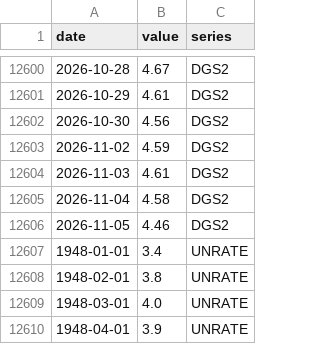
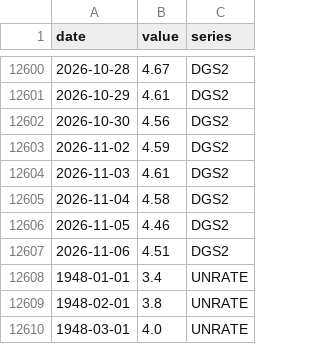
Before and after one commit to SebastianChaves210/newsom-2028-valuation, a CSV file: data/processed/fred.csv, drawn as a sheet; only a part is shown, gaps mark what is left out; the shorter side is filled out with more unchanged rows; the diff names each change by its address in the sheet, - before the commit and + after, or states it on an @@ line.

```diff
--- a/data/processed/fred.csv
+++ b/data/processed/fred.csv
+row 12607: 2026-11-06 | 4.51 | DGS2
```
Also changed, not shown: data/processed/gdelt.csv, data/processed/price_history.csv, 11 other files.
